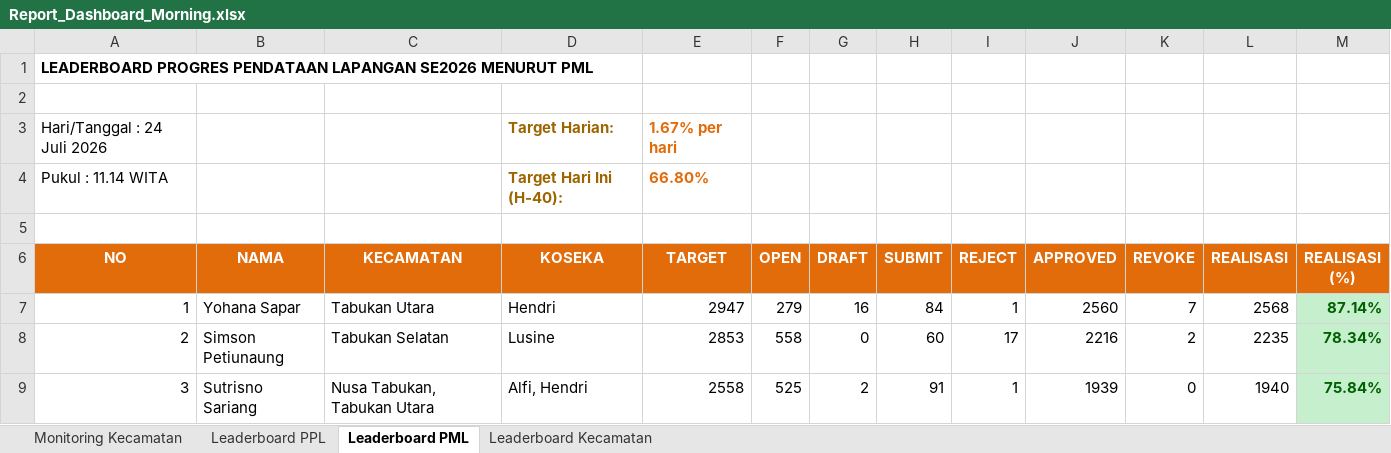
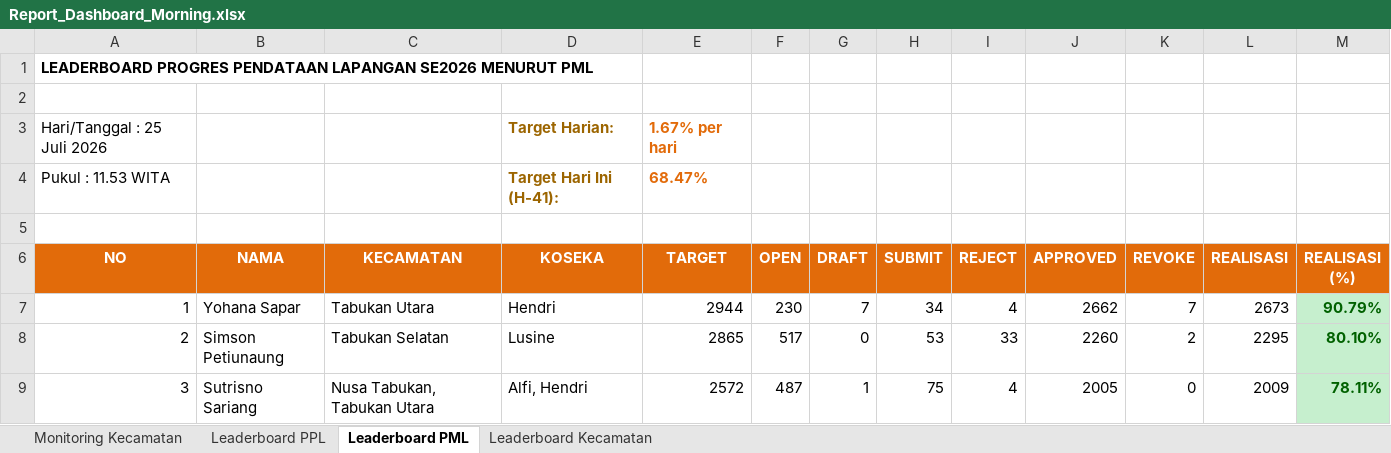
Before and after one commit to danimat15/fasih-sm-scrapper, an Excel workbook: dashboard/public/Report_Dashboard_Morning.xlsx, sheet Leaderboard PML, drawn as a sheet; only a part is shown; values as stored, in another font and other column widths than the file's, no borders; removed rows and columns are numbered as before the commit, all else as after; the diff covers the shown part only; the diff names each change by its address in the sheet, - before the commit and + after, or states it on an @@ line.

```diff
--- a/dashboard/public/Report_Dashboard_Morning.xlsx (sheet Leaderboard PML)
+++ b/dashboard/public/Report_Dashboard_Morning.xlsx (sheet Leaderboard PML)
-A3 (NO): Hari/Tanggal : 24 Juli 2026
+A3 (NO): Hari/Tanggal : 25 Juli 2026
-row 4: Pukul : 11.14 WITA |  |  | Target Hari Ini (H-40): | 66.80%
+row 4: Pukul : 11.53 WITA |  |  | Target Hari Ini (H-41): | 68.47%
-E7 (TARGET): 2947
+E7 (TARGET): 2944
-F7 (OPEN): 279
+F7 (OPEN): 230
-G7 (DRAFT): 16
+G7 (DRAFT): 7
-H7 (SUBMIT): 84
+H7 (SUBMIT): 34
-I7 (REJECT): 1
+I7 (REJECT): 4
-J7 (APPROVED): 2560
+J7 (APPROVED): 2662
-L7 (REALISASI): 2568
+L7 (REALISASI): 2673
-M7 (REALISASI (%)): 87.14%
+M7 (REALISASI (%)): 90.79%
-E8 (TARGET): 2853
+E8 (TARGET): 2865
-F8 (OPEN): 558
+F8 (OPEN): 517
-H8 (SUBMIT): 60
+H8 (SUBMIT): 53
-I8 (REJECT): 17
+I8 (REJECT): 33
-J8 (APPROVED): 2216
+J8 (APPROVED): 2260
-L8 (REALISASI): 2235
+L8 (REALISASI): 2295
-M8 (REALISASI (%)): 78.34%
+M8 (REALISASI (%)): 80.10%
-E9 (TARGET): 2558
+E9 (TARGET): 2572
-F9 (OPEN): 525
+F9 (OPEN): 487
-G9 (DRAFT): 2
+G9 (DRAFT): 1
-H9 (SUBMIT): 91
+H9 (SUBMIT): 75
-I9 (REJECT): 1
+I9 (REJECT): 4
-J9 (APPROVED): 1939
+J9 (APPROVED): 2005
-L9 (REALISASI): 1940
+L9 (REALISASI): 2009
-M9 (REALISASI (%)): 75.84%
+M9 (REALISASI (%)): 78.11%
```
Also changed, not shown: 201 edited cells and cell formats elsewhere in this sheet, sheet Leaderboard PPL, sheet Monitoring Kecamatan, sheet Leaderboard Kecamatan, research/fasih-dashboard-se2026/data_mikro_sls/Export_Progres_Pemutakhiran_Keluarga_Sub_Satuan_Lingkungan_Setempat_Sub-SLS.xlsx, research/fasih-dashboard-se2026/data_mikro_sls/Export_Progres_Pendataan_Sub_Satuan_Lingkungan_Setempat_Sub-SLS.xlsx, 14 other files.
